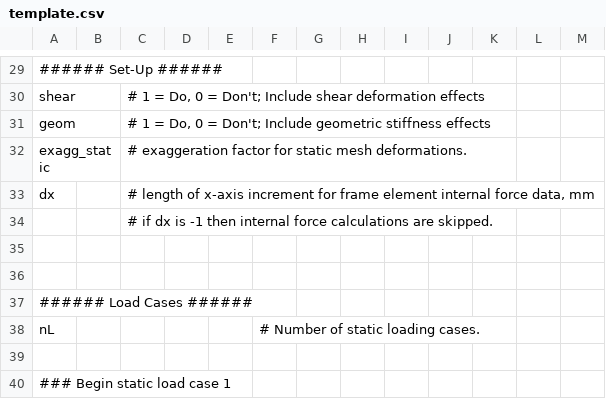
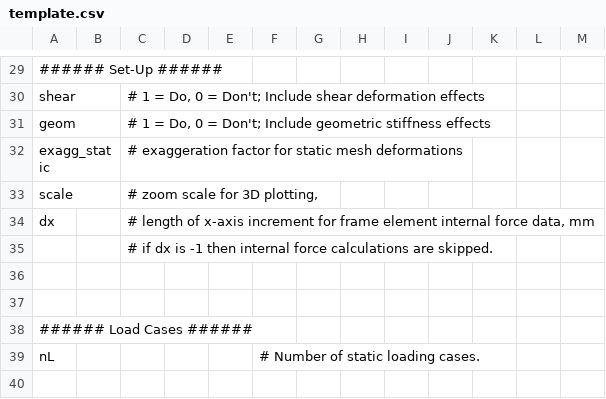
Before and after one commit to Konstantin8105/History_frame3DD, a CSV file: doc/template.csv, drawn as a sheet; only a part is shown, gaps mark what is left out; the shorter side is filled out with more unchanged rows.

```diff
--- a/doc/template.csv
+++ b/doc/template.csv
@@ -31,3 +31,4 @@ shear,,"# 1 = Do, 0 = Don't; Include shear deformation effects",,,,,,,,,,
 geom,,"# 1 = Do, 0 = Don't; Include geometric stiffness effects",,,,,,,,,,
-exagg_static,,"# exaggeration factor for static mesh deformations.",,,,,,,,,,
+exagg_static,,"# exaggeration factor for static mesh deformations",,,,,,,,,,
+scale,,"# zoom scale for 3D plotting,",,,,,,,,,,
 dx,,"# length of x-axis increment for frame element internal force data, mm",,,,,,,,,,
```
Also changed, not shown: examples/exA.csv, examples/exA_out.CSV, 49 other files.
